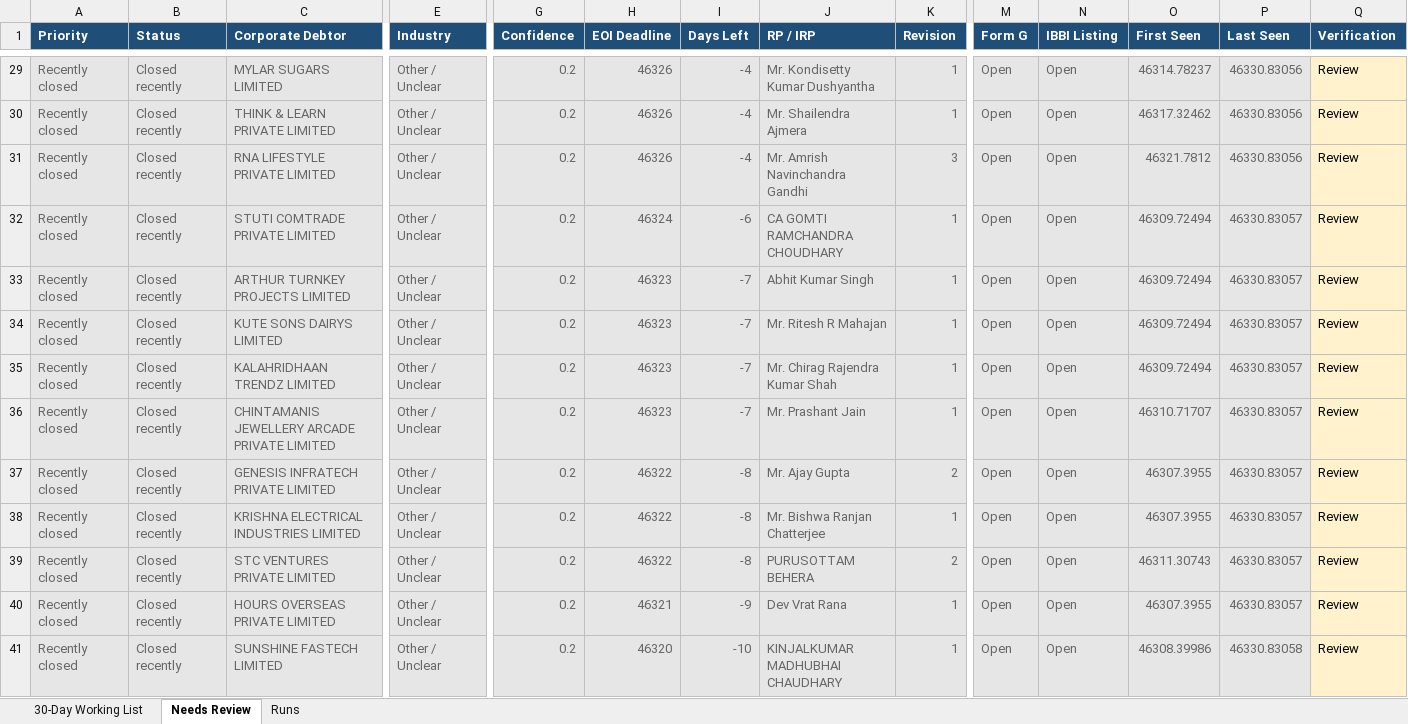
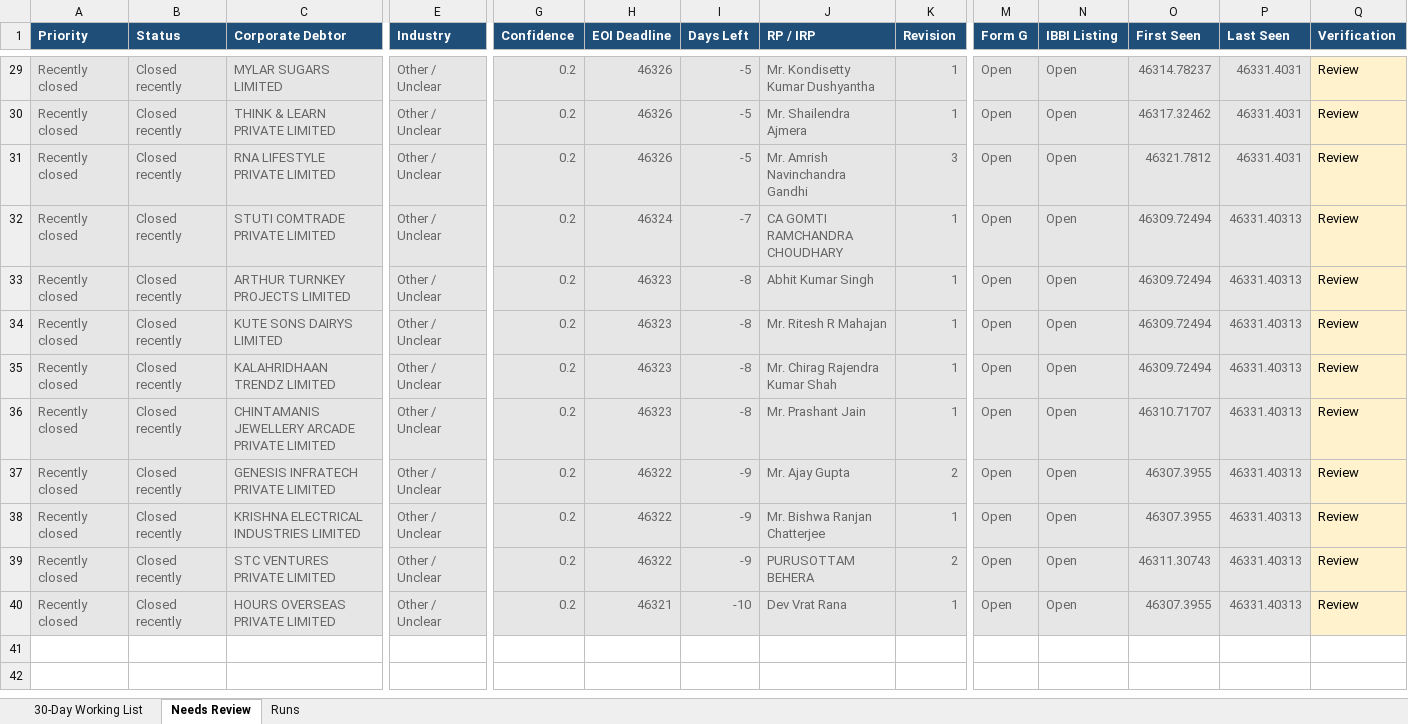
Before and after one commit to Raksham97/cirp-eoi-monitor, an Excel workbook: docs/cirp-eoi-monitor.xlsx, sheet Needs Review, drawn as a sheet; only a part is shown, gaps mark what is left out; values as stored, in another font and other column widths than the file's, no borders; rows hold the shown columns only; the diff covers the shown part only; the diff names each change by its address in the sheet, - before the commit and + after, or states it on an @@ line.

```diff
--- a/docs/cirp-eoi-monitor.xlsx (sheet Needs Review)
+++ b/docs/cirp-eoi-monitor.xlsx (sheet Needs Review)
-I29:I31 (Days Left): -4
+I29:I31 (Days Left): -5
-P29:P31 (Last Seen): 46330.83056
+P29:P31 (Last Seen): 46331.4031
-I32 (Days Left): -6
+I32 (Days Left): -7
-P32:P40 (Last Seen): 46330.83057
+P32:P40 (Last Seen): 46331.40313
-I33:I36 (Days Left): -7
+I33:I36 (Days Left): -8
-I37:I39 (Days Left): -8
+I37:I39 (Days Left): -9
-I40 (Days Left): -9
+I40 (Days Left): -10
-row 41: Recently closed | Closed recently | SUNSHINE FASTECH LIMITED | Other / Unclear | 0.2 | 46320 | -10 | KINJALKUMAR MADHUBHAI CHAUDHARY | 1 | Open | Open | 46308.39986 | 46330.83058 | Review
```
Also changed, not shown: 55 edited cells and cell formats elsewhere in this sheet, sheet 30-Day Working List, sheet Runs, 6 other files.
